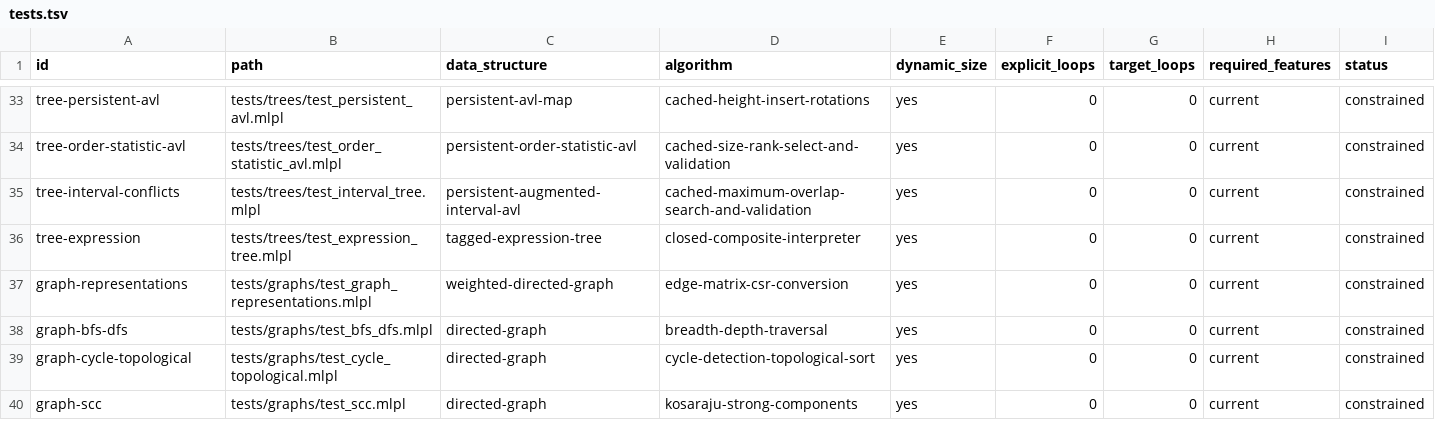
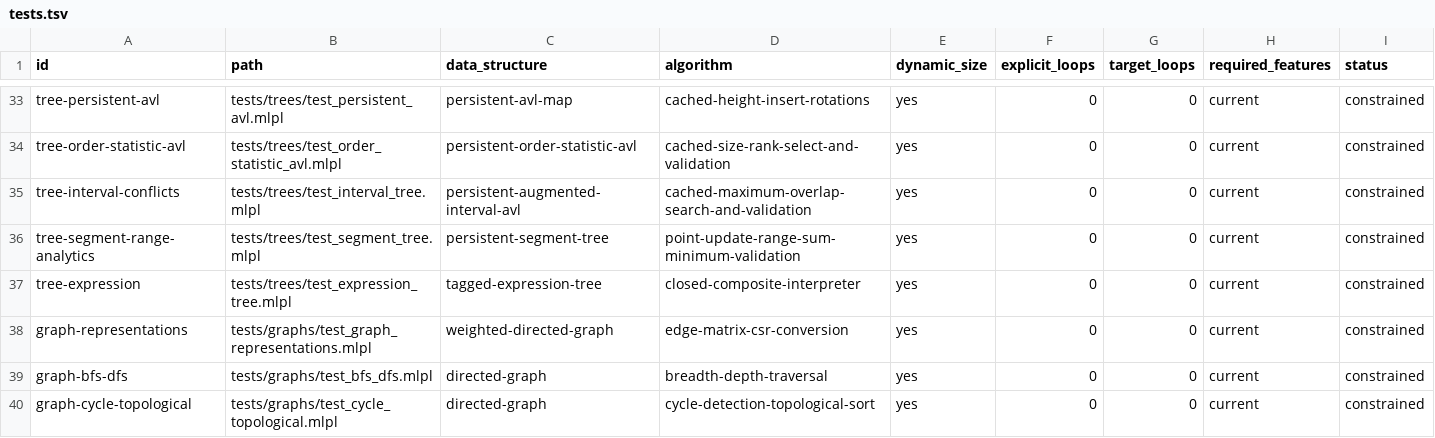
Before and after one commit to sw-ml-study/demo-algorithms, a TSV file: catalog/tests.tsv, drawn as a sheet; only a part is shown, gaps mark what is left out; the shorter side is filled out with more unchanged rows; the diff names each change by its address in the sheet, - before the commit and + after, or states it on an @@ line.

Commit message:
Add persistent segment tree analytics demo

```diff
--- a/catalog/tests.tsv
+++ b/catalog/tests.tsv
+row 36: tree-segment-range-analytics | tests/trees/test_segment_tree.mlpl | persistent-segment-tree | point-update-range-sum-minimum-validation | yes | 0 | 0 | current | constrained
```
Also changed, not shown: catalog/demos.tsv, 11 other files.
